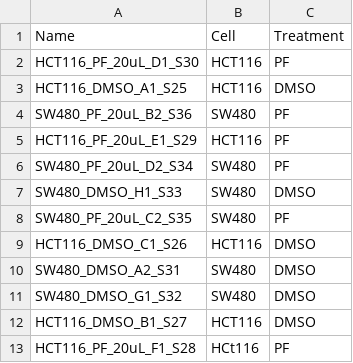
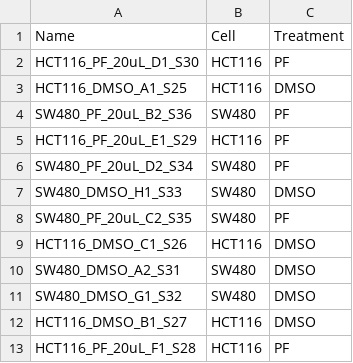
Before and after one commit to rishav-b/genie, a CSV file: data/coc2_2.csv, drawn as a sheet.

Commit message:
Update coc2_2.csv

```diff
--- a/data/coc2_2.csv
+++ b/data/coc2_2.csv
@@ -12,2 +12,2 @@ SW480_DMSO_G1_S32,SW480,DMSO
 HCT116_DMSO_B1_S27,HCT116,DMSO
-HCT116_PF_20uL_F1_S28,HCt116,PF
+HCT116_PF_20uL_F1_S28,HCT116,PF
```
